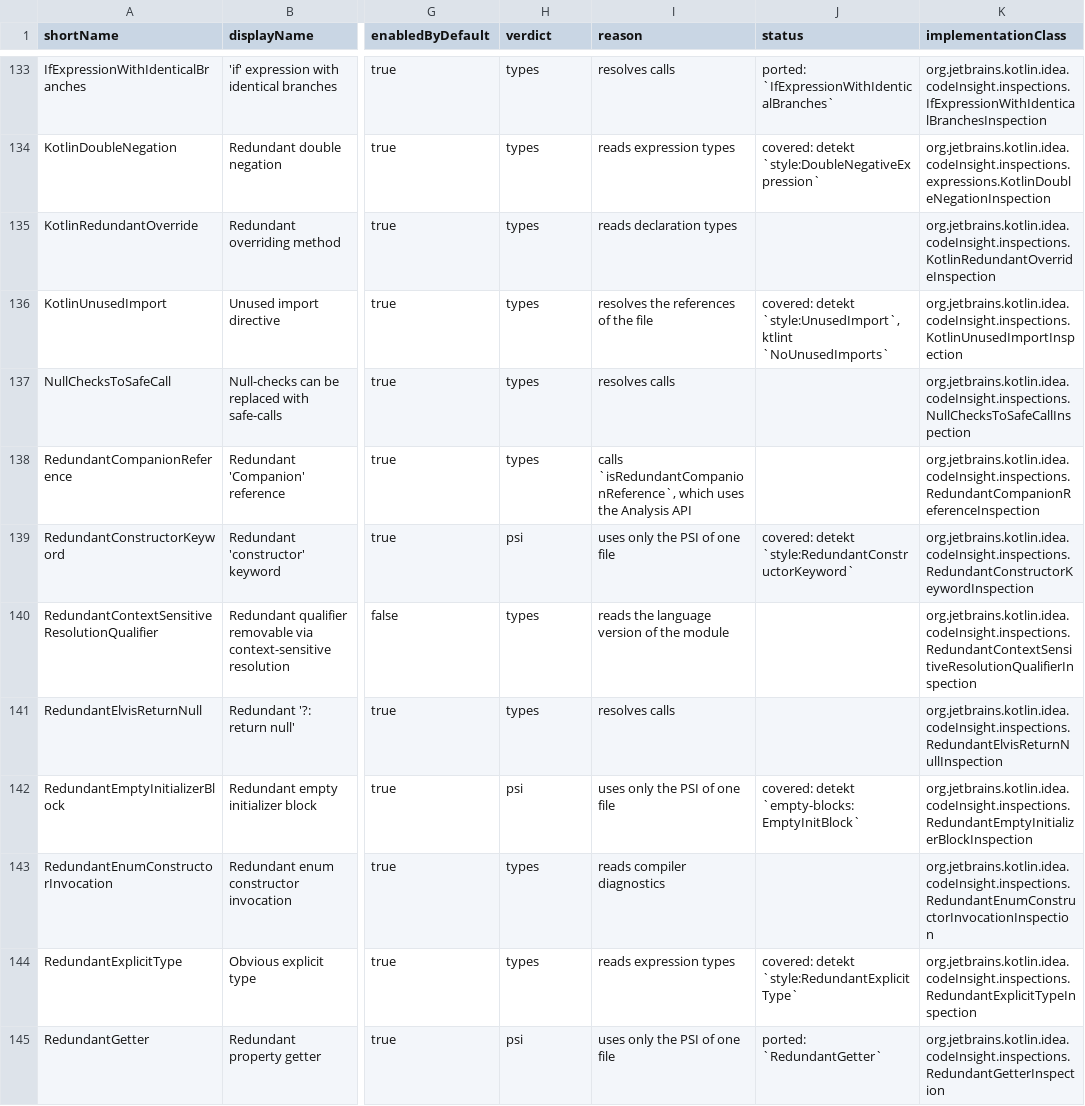
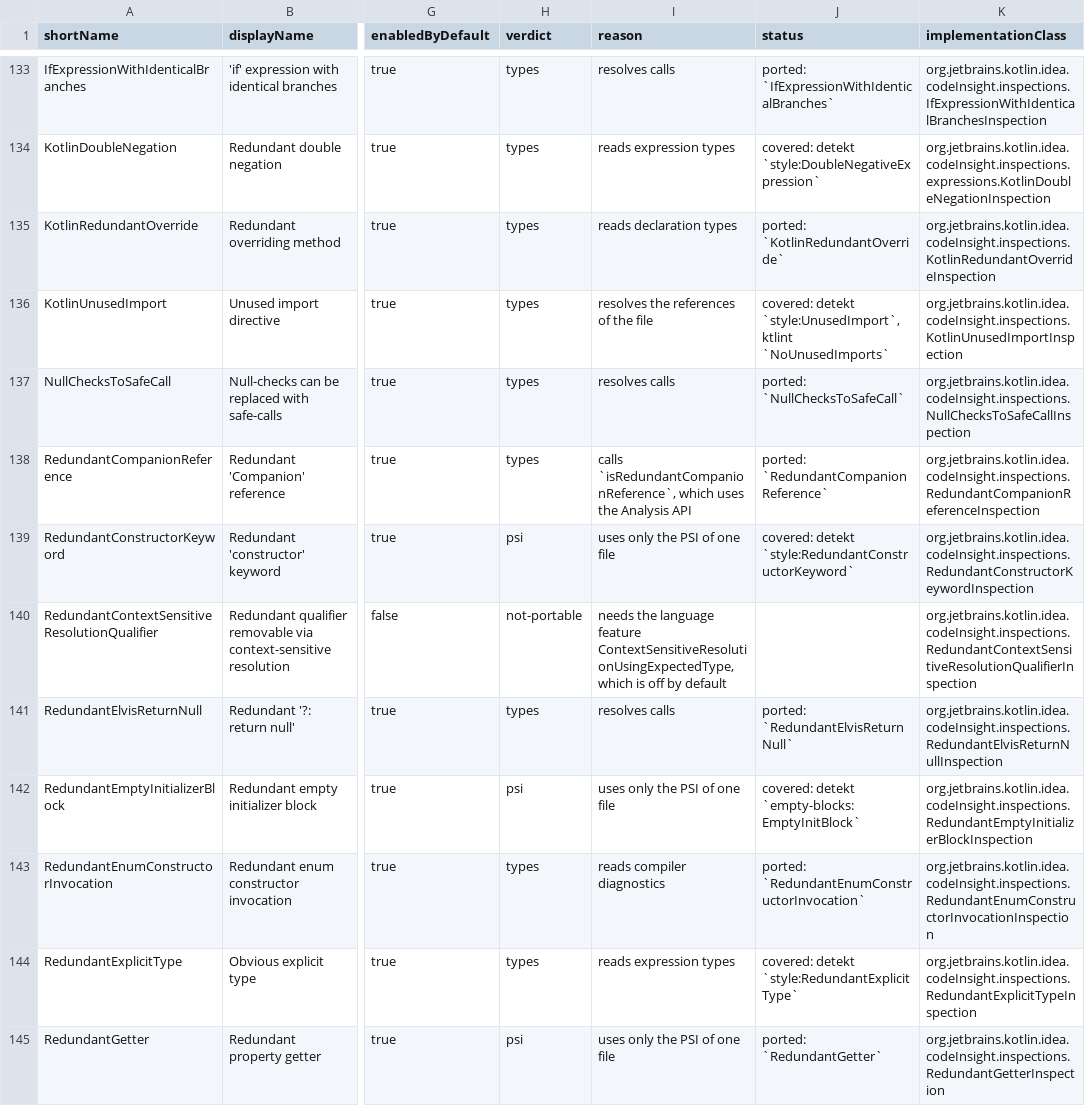
Before and after one commit to overpas/intellij-inspections-detekt-rules, a CSV file: docs/inspections.csv, drawn as a sheet; only a part is shown, gaps mark what is left out; the diff covers the shown part only; the diff names each change by its address in the sheet, - before the commit and + after, or states it on an @@ line.

```diff
--- a/docs/inspections.csv
+++ b/docs/inspections.csv
-J135 (status): (empty)
+J135 (status): ported: `KotlinRedundantOverride`
-J137 (status): (empty)
+J137 (status): ported: `NullChecksToSafeCall`
-J138 (status): (empty)
+J138 (status): ported: `RedundantCompanionReference`
-H140 (verdict): types
+H140 (verdict): not-portable
-I140 (reason): reads the language version of the module
+I140 (reason): needs the language feature ContextSensitiveResolutionUsingExpectedType, which is off by default
-J141 (status): (empty)
+J141 (status): ported: `RedundantElvisReturnNull`
-J143 (status): (empty)
+J143 (status): ported: `RedundantEnumConstructorInvocation`
```
Also changed, not shown: 6 edited cells elsewhere in this file, docs/inspection-overrides.csv, 38 other files.
